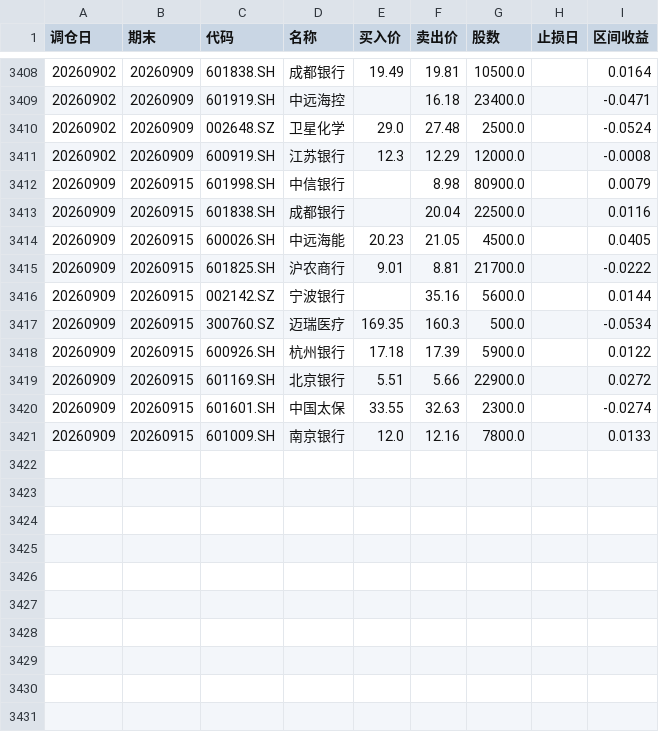
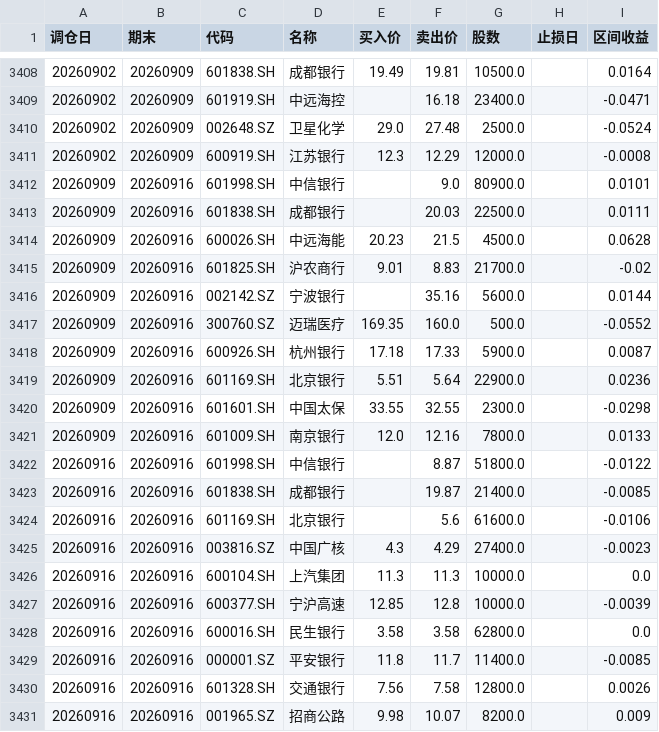
Before and after one commit to JasonVictor17/JasonVictor17.github.io, a CSV file: chart/data/momentum/backtest_stock_records.csv, drawn as a sheet; only a part is shown, gaps mark what is left out.

```diff
--- a/chart/data/momentum/backtest_stock_records.csv
+++ b/chart/data/momentum/backtest_stock_records.csv
@@ -3411,11 +3411,21 @@
 20260902,20260909,600919.SH,江苏银行,12.3,12.29,12000.0,,-0.0008
-20260909,20260915,601998.SH,中信银行,,8.98,80900.0,,0.0079
-20260909,20260915,601838.SH,成都银行,,20.04,22500.0,,0.0116
-20260909,20260915,600026.SH,中远海能,20.23,21.05,4500.0,,0.0405
-20260909,20260915,601825.SH,沪农商行,9.01,8.81,21700.0,,-0.0222
-20260909,20260915,002142.SZ,宁波银行,,35.16,5600.0,,0.0144
-20260909,20260915,300760.SZ,迈瑞医疗,169.35,160.3,500.0,,-0.0534
-20260909,20260915,600926.SH,杭州银行,17.18,17.39,5900.0,,0.0122
-20260909,20260915,601169.SH,北京银行,5.51,5.66,22900.0,,0.0272
-20260909,20260915,601601.SH,中国太保,33.55,32.63,2300.0,,-0.0274
-20260909,20260915,601009.SH,南京银行,12.0,12.16,7800.0,,0.0133
+20260909,20260916,601998.SH,中信银行,,9.0,80900.0,,0.0101
+20260909,20260916,601838.SH,成都银行,,20.03,22500.0,,0.0111
+20260909,20260916,600026.SH,中远海能,20.23,21.5,4500.0,,0.0628
+20260909,20260916,601825.SH,沪农商行,9.01,8.83,21700.0,,-0.02
+20260909,20260916,002142.SZ,宁波银行,,35.16,5600.0,,0.0144
+20260909,20260916,300760.SZ,迈瑞医疗,169.35,160.0,500.0,,-0.0552
+20260909,20260916,600926.SH,杭州银行,17.18,17.33,5900.0,,0.0087
+20260909,20260916,601169.SH,北京银行,5.51,5.64,22900.0,,0.0236
+20260909,20260916,601601.SH,中国太保,33.55,32.55,2300.0,,-0.0298
+20260909,20260916,601009.SH,南京银行,12.0,12.16,7800.0,,0.0133
+20260916,20260916,601998.SH,中信银行,,8.87,51800.0,,-0.0122
+20260916,20260916,601838.SH,成都银行,,19.87,21400.0,,-0.0085
+20260916,20260916,601169.SH,北京银行,,5.6,61600.0,,-0.0106
+20260916,20260916,003816.SZ,中国广核,4.3,4.29,27400.0,,-0.0023
+20260916,20260916,600104.SH,上汽集团,11.3,11.3,10000.0,,0.0
+20260916,20260916,600377.SH,宁沪高速,12.85,12.8,10000.0,,-0.0039
+20260916,20260916,600016.SH,民生银行,3.58,3.58,62800.0,,0.0
+20260916,20260916,000001.SZ,平安银行,11.8,11.7,11400.0,,-0.0085
+20260916,20260916,601328.SH,交通银行,7.56,7.58,12800.0,,0.0026
+20260916,20260916,001965.SZ,招商公路,9.98,10.07,8200.0,,0.009
```
Also changed, not shown: 3 other files.
